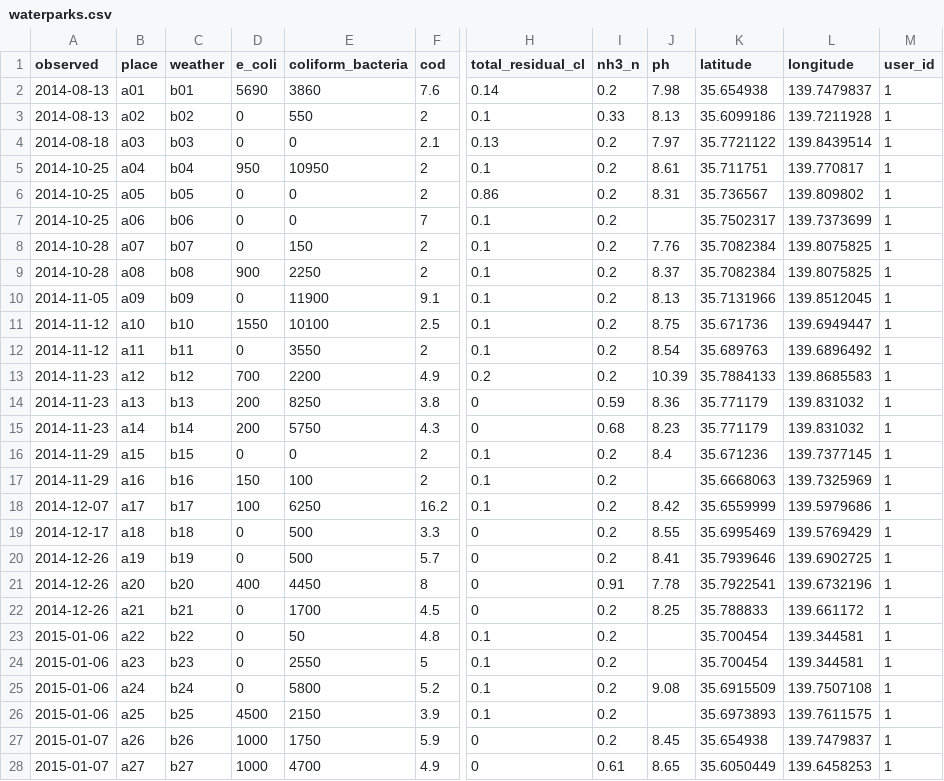
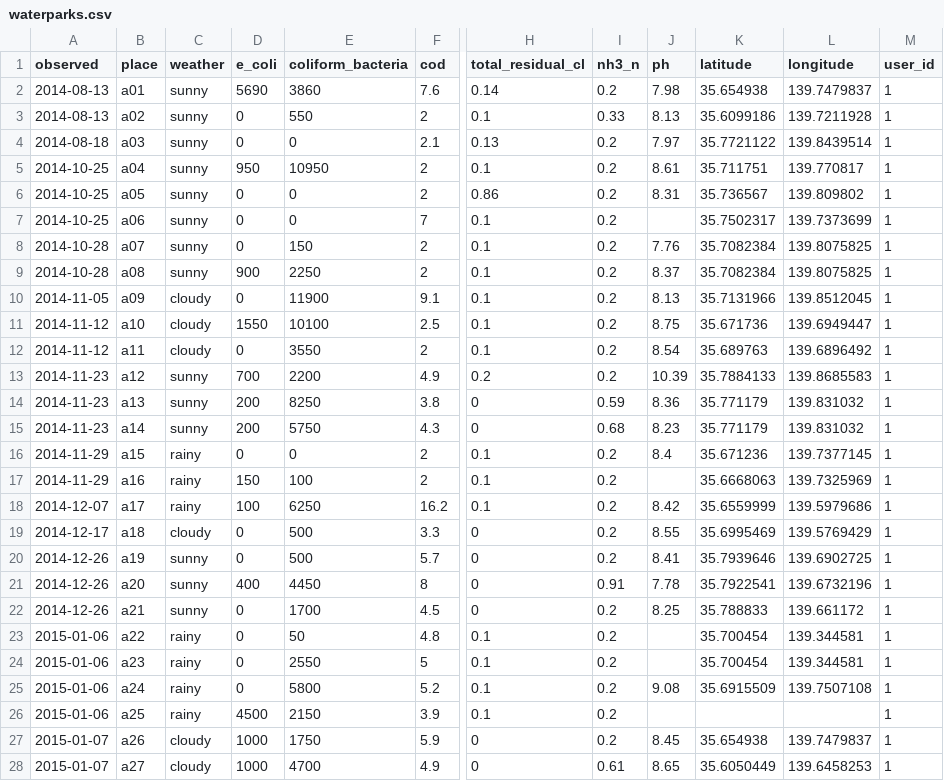
Before and after one commit to oosawa-ryouhei/map_app_new, a CSV file: db/seeds/development/waterparks.csv, drawn as a sheet; only a part is shown, gaps mark what is left out; the diff covers the shown part only; the diff names each change by its address in the sheet, - before the commit and + after, or states it on an @@ line.

```diff
--- a/db/seeds/development/waterparks.csv
+++ b/db/seeds/development/waterparks.csv
-C2 (weather): b01
+C2 (weather): sunny
-C3 (weather): b02
+C3 (weather): sunny
-C4 (weather): b03
+C4 (weather): sunny
-C5 (weather): b04
+C5 (weather): sunny
-C6 (weather): b05
+C6 (weather): sunny
-C7 (weather): b06
+C7 (weather): sunny
-C8 (weather): b07
+C8 (weather): sunny
-C9 (weather): b08
+C9 (weather): sunny
-C10 (weather): b09
+C10 (weather): cloudy
-C11 (weather): b10
+C11 (weather): cloudy
-C12 (weather): b11
+C12 (weather): cloudy
-C13 (weather): b12
+C13 (weather): sunny
-C14 (weather): b13
+C14 (weather): sunny
-C15 (weather): b14
+C15 (weather): sunny
-C16 (weather): b15
+C16 (weather): rainy
-C17 (weather): b16
+C17 (weather): rainy
-C18 (weather): b17
+C18 (weather): rainy
-C19 (weather): b18
+C19 (weather): cloudy
-C20 (weather): b19
+C20 (weather): sunny
-C21 (weather): b20
+C21 (weather): sunny
-C22 (weather): b21
+C22 (weather): sunny
-C23 (weather): b22
+C23 (weather): rainy
-C24 (weather): b23
+C24 (weather): rainy
-C25 (weather): b24
+C25 (weather): rainy
-C26 (weather): b25
+C26 (weather): rainy
-K26 (latitude): 35.6973893
+K26 (latitude): (empty)
-L26 (longitude): 139.7611575
+L26 (longitude): (empty)
-C27 (weather): b26
+C27 (weather): cloudy
-C28 (weather): b27
+C28 (weather): cloudy
```
Also changed, not shown: 1 edited cell elsewhere in this file, db/seeds/production/waterparks.csv, 7 other files.
